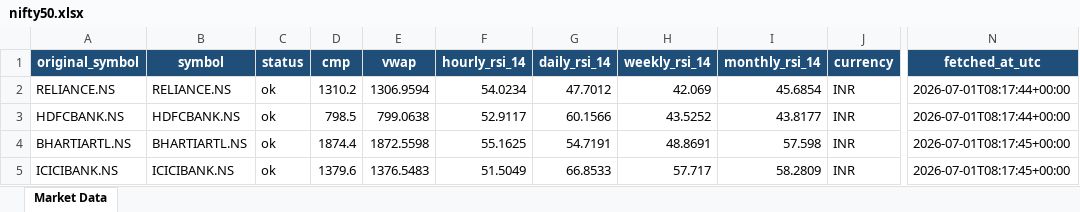
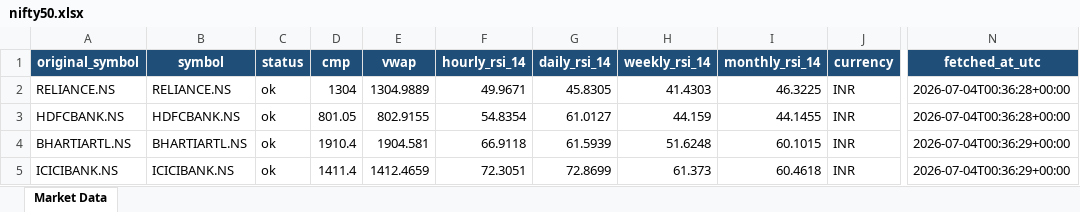
Before and after one commit to jkgpfc/market-data-tool, an Excel workbook: output/nifty50.xlsx, sheet Market Data, drawn as a sheet; only a part is shown, gaps mark what is left out; values as stored, in another font and other column widths than the file's, no borders; the diff covers the shown part only; the diff names each change by its address in the sheet, - before the commit and + after, or states it on an @@ line.

```diff
--- a/output/nifty50.xlsx (sheet Market Data)
+++ b/output/nifty50.xlsx (sheet Market Data)
-D2 (cmp): 1310.2
+D2 (cmp): 1304
-E2 (vwap): 1306.9594
+E2 (vwap): 1304.9889
-F2 (hourly_rsi_14): 54.0234
+F2 (hourly_rsi_14): 49.9671
-G2 (daily_rsi_14): 47.7012
+G2 (daily_rsi_14): 45.8305
-H2 (weekly_rsi_14): 42.069
+H2 (weekly_rsi_14): 41.4303
-I2 (monthly_rsi_14): 45.6854
+I2 (monthly_rsi_14): 46.3225
-N2:N3 (fetched_at_utc): 2026-07-01T08:17:44+00:00
+N2:N3 (fetched_at_utc): 2026-07-04T00:36:28+00:00
-D3 (cmp): 798.5
+D3 (cmp): 801.05
-E3 (vwap): 799.0638
+E3 (vwap): 802.9155
-F3 (hourly_rsi_14): 52.9117
+F3 (hourly_rsi_14): 54.8354
-G3 (daily_rsi_14): 60.1566
+G3 (daily_rsi_14): 61.0127
-H3 (weekly_rsi_14): 43.5252
+H3 (weekly_rsi_14): 44.159
-I3 (monthly_rsi_14): 43.8177
+I3 (monthly_rsi_14): 44.1455
-D4 (cmp): 1874.4
+D4 (cmp): 1910.4
-E4 (vwap): 1872.5598
+E4 (vwap): 1904.581
-F4 (hourly_rsi_14): 55.1625
+F4 (hourly_rsi_14): 66.9118
-G4 (daily_rsi_14): 54.7191
+G4 (daily_rsi_14): 61.5939
-H4 (weekly_rsi_14): 48.8691
+H4 (weekly_rsi_14): 51.6248
-I4 (monthly_rsi_14): 57.598
+I4 (monthly_rsi_14): 60.1015
-N4:N5 (fetched_at_utc): 2026-07-01T08:17:45+00:00
+N4:N5 (fetched_at_utc): 2026-07-04T00:36:29+00:00
-D5 (cmp): 1379.6
+D5 (cmp): 1411.4
-E5 (vwap): 1376.5483
+E5 (vwap): 1412.4659
-F5 (hourly_rsi_14): 51.5049
+F5 (hourly_rsi_14): 72.3051
-G5 (daily_rsi_14): 66.8533
+G5 (daily_rsi_14): 72.8699
-H5 (weekly_rsi_14): 57.717
+H5 (weekly_rsi_14): 61.373
-I5 (monthly_rsi_14): 58.2809
+I5 (monthly_rsi_14): 60.4618
```
Also changed, not shown: 322 edited cells elsewhere in this sheet.
